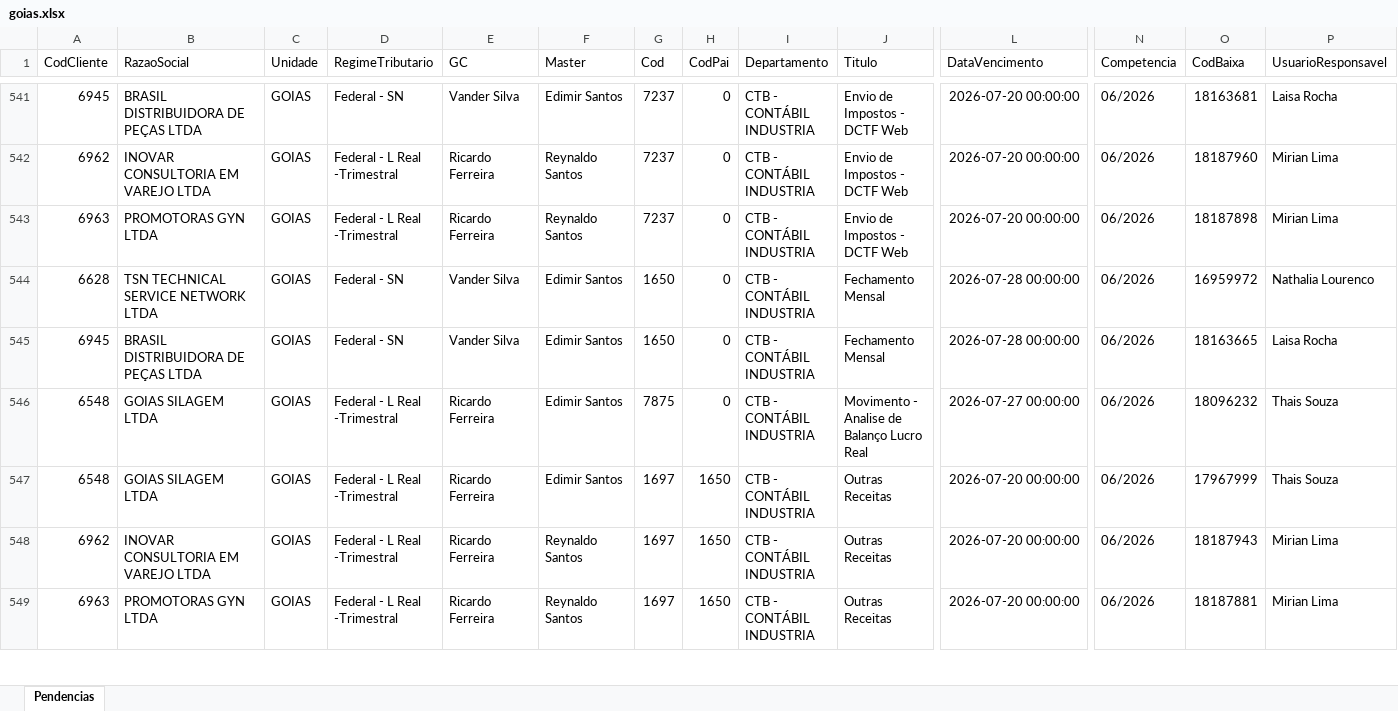
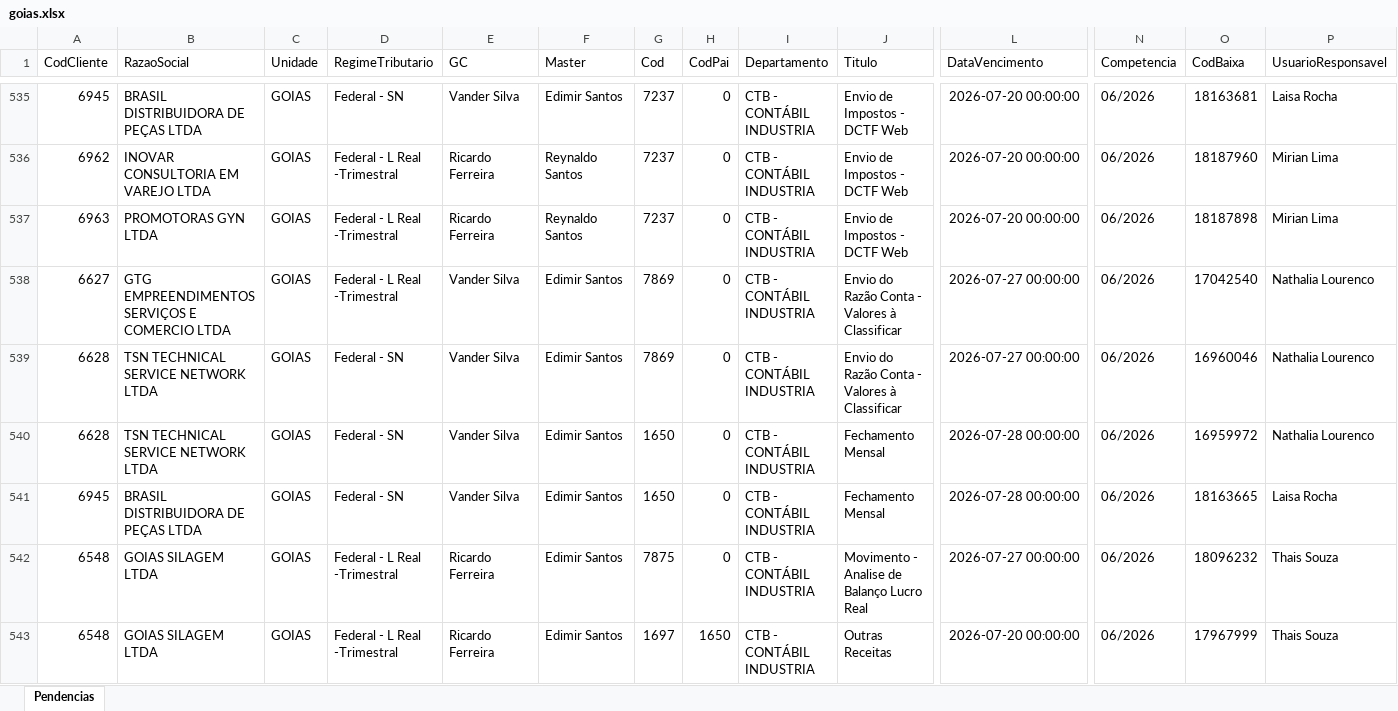
Before and after one commit to willianemanoel/Portal-das-tarefas-teste-, an Excel workbook: dados/base/goias.xlsx, sheet Pendencias, drawn as a sheet; only a part is shown, gaps mark what is left out; the shorter side is filled out with more unchanged rows; values as stored, in another font and other column widths than the file's, no borders; rows hold the shown columns only; the diff covers the shown part only; the diff names each change by its address in the sheet, - before the commit and + after, or states it on an @@ line.

```diff
--- a/dados/base/goias.xlsx (sheet Pendencias)
+++ b/dados/base/goias.xlsx (sheet Pendencias)
+row 538: 6627 | GTG EMPREENDIMENTOS SERVIÇOS E COMERCIO LTDA | GOIAS | Federal - L Real -Trimestral | Vander Silva | Edimir Santos | 7869 | 0 | CTB - CONTÁBIL INDUSTRIA | Envio do Razão Conta - Valores à Classificar | 2026-07-27 00:00:00 | 06/2026 | 17042540 | Nathalia Lourenco
+row 539: 6628 | TSN TECHNICAL SERVICE NETWORK LTDA | GOIAS | Federal - SN | Vander Silva | Edimir Santos | 7869 | 0 | CTB - CONTÁBIL INDUSTRIA | Envio do Razão Conta - Valores à Classificar | 2026-07-27 00:00:00 | 06/2026 | 16960046 | Nathalia Lourenco
```
Also changed, not shown: 4 added rows, 6 removed rows and 6 edited cells elsewhere in this sheet, dados/base/santos.xlsx, 1 other file.
